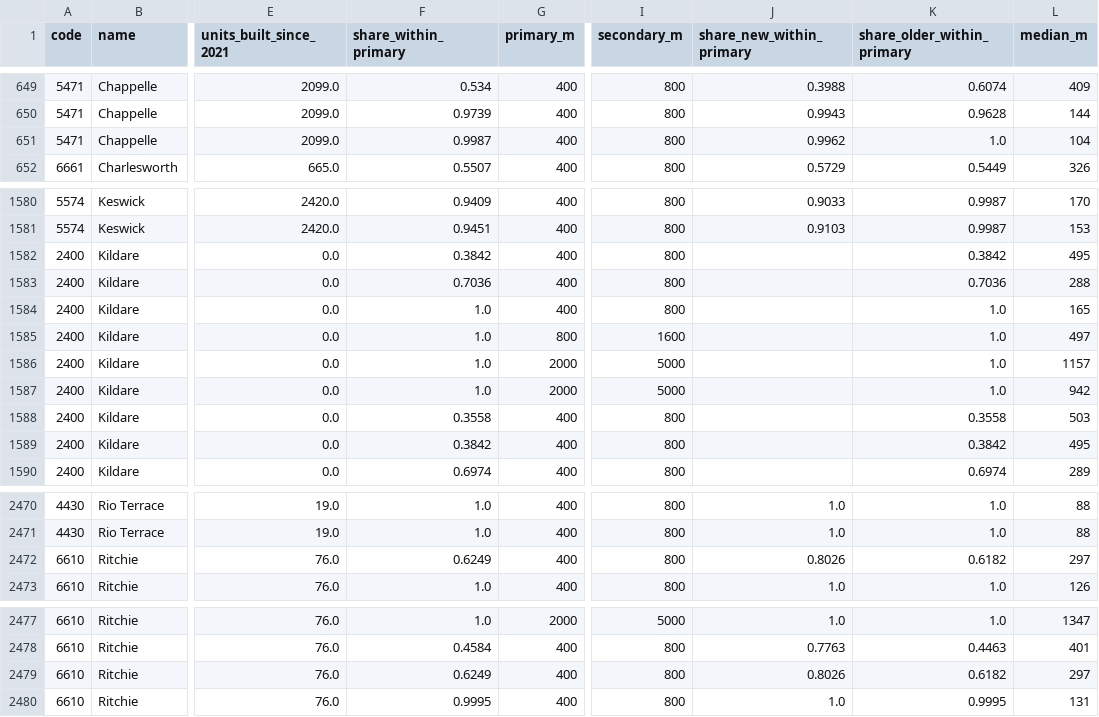
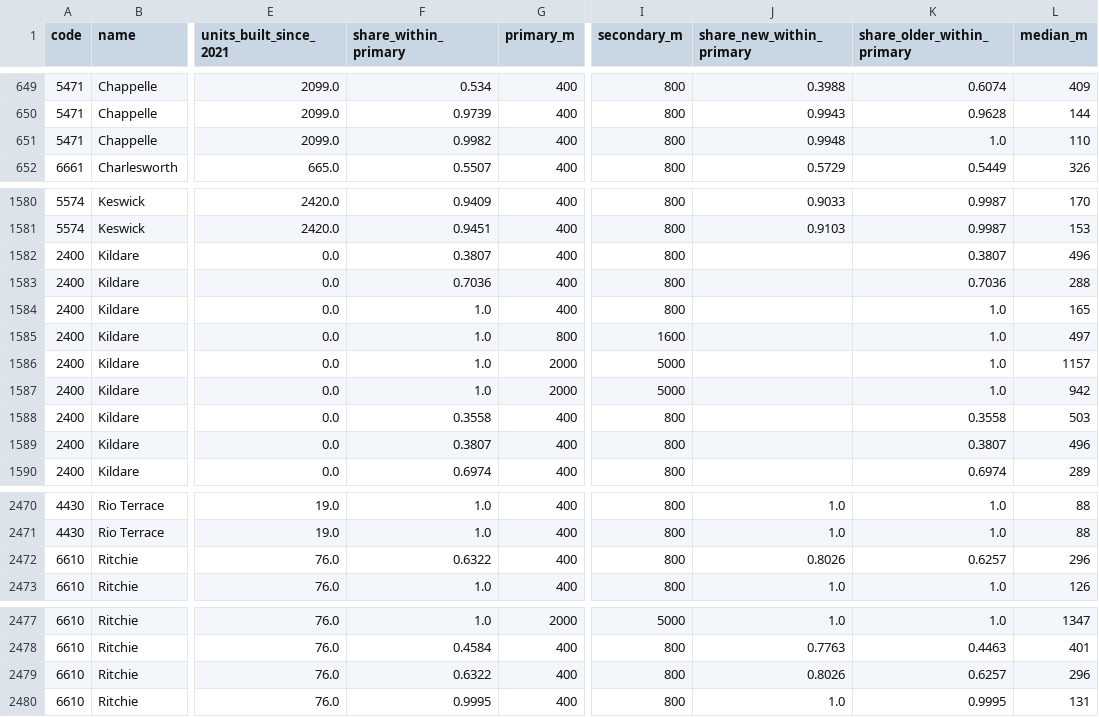
Before and after one commit to hassanaliarshad110/canada-insight, a CSV file: latest/edmonton/access_by_area.csv, drawn as a sheet; only a part is shown, gaps mark what is left out; the diff covers the shown part only; the diff names each change by its address in the sheet, - before the commit and + after, or states it on an @@ line.

```diff
--- a/latest/edmonton/access_by_area.csv
+++ b/latest/edmonton/access_by_area.csv
-F651 (share_within_primary): 0.9987
+F651 (share_within_primary): 0.9982
-J651 (share_new_within_primary): 0.9962
+J651 (share_new_within_primary): 0.9948
-L651 (median_m): 104
+L651 (median_m): 110
-F1582 (share_within_primary): 0.3842
+F1582 (share_within_primary): 0.3807
-K1582 (share_older_within_primary): 0.3842
+K1582 (share_older_within_primary): 0.3807
-L1582 (median_m): 495
+L1582 (median_m): 496
-F1589 (share_within_primary): 0.3842
+F1589 (share_within_primary): 0.3807
-K1589 (share_older_within_primary): 0.3842
+K1589 (share_older_within_primary): 0.3807
-L1589 (median_m): 495
+L1589 (median_m): 496
-F2472 (share_within_primary): 0.6249
+F2472 (share_within_primary): 0.6322
-K2472 (share_older_within_primary): 0.6182
+K2472 (share_older_within_primary): 0.6257
-L2472 (median_m): 297
+L2472 (median_m): 296
-F2479 (share_within_primary): 0.6249
+F2479 (share_within_primary): 0.6322
-K2479 (share_older_within_primary): 0.6182
+K2479 (share_older_within_primary): 0.6257
-L2479 (median_m): 297
+L2479 (median_m): 296
```
Also changed, not shown: 39 edited cells elsewhere in this file, latest/calgary/access_by_area.csv, 55 other files.
